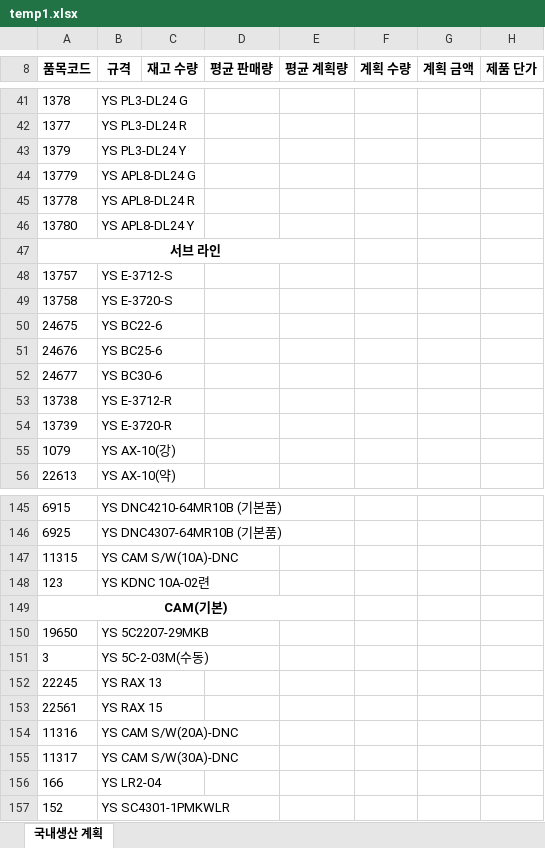
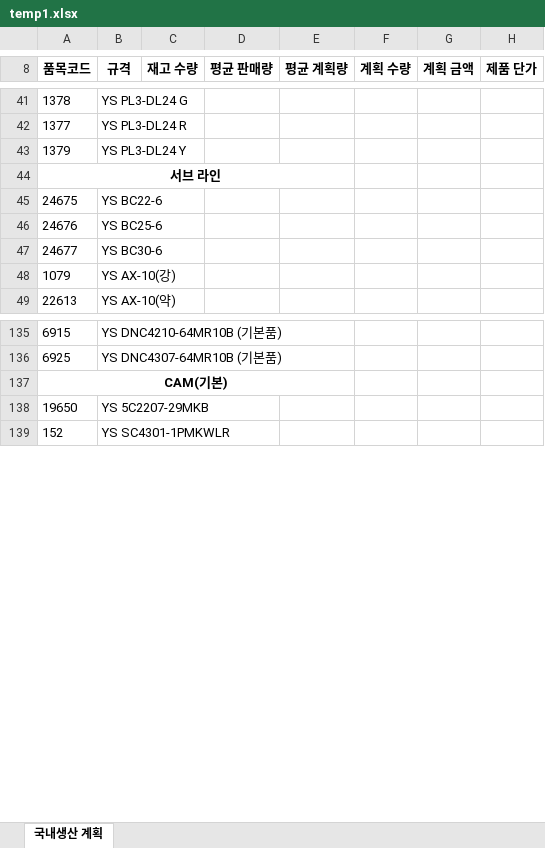
Before and after one commit to bschoi-4126/plan, an Excel workbook: data/temp1.xlsx, sheet 국내생산 계획, drawn as a sheet; only a part is shown, gaps mark what is left out; values as stored, in another font and other column widths than the file's, no borders; removed rows and columns are numbered as before the commit, all else as after; the diff covers the shown part only; the diff names each change by its address in the sheet, - before the commit and + after, or states it on an @@ line.

Commit message:
Add files via upload

```diff
--- a/data/temp1.xlsx (sheet 국내생산 계획)
+++ b/data/temp1.xlsx (sheet 국내생산 계획)
-row 44: 13779 | YS APL8-DL24 G
-row 45: 13778 | YS APL8-DL24 R
-row 46: 13780 | YS APL8-DL24 Y
-row 48: 13757 | YS E-3712-S
-row 49: 13758 | YS E-3720-S
-row 53: 13738 | YS E-3712-R
-row 54: 13739 | YS E-3720-R
-row 147: 11315 | YS CAM S/W(10A)-DNC
-row 148: 123 | YS KDNC 10A-02련
-row 151: 3 | YS 5C-2-03M(수동)
-row 152: 22245 | YS RAX 13
-row 153: 22561 | YS RAX 15
-row 154: 11316 | YS CAM S/W(20A)-DNC
-row 155: 11317 | YS CAM S/W(30A)-DNC
-row 156: 166 | YS LR2-04
```
Also changed, not shown: 2 added rows and 4 removed rows elsewhere in this sheet.
